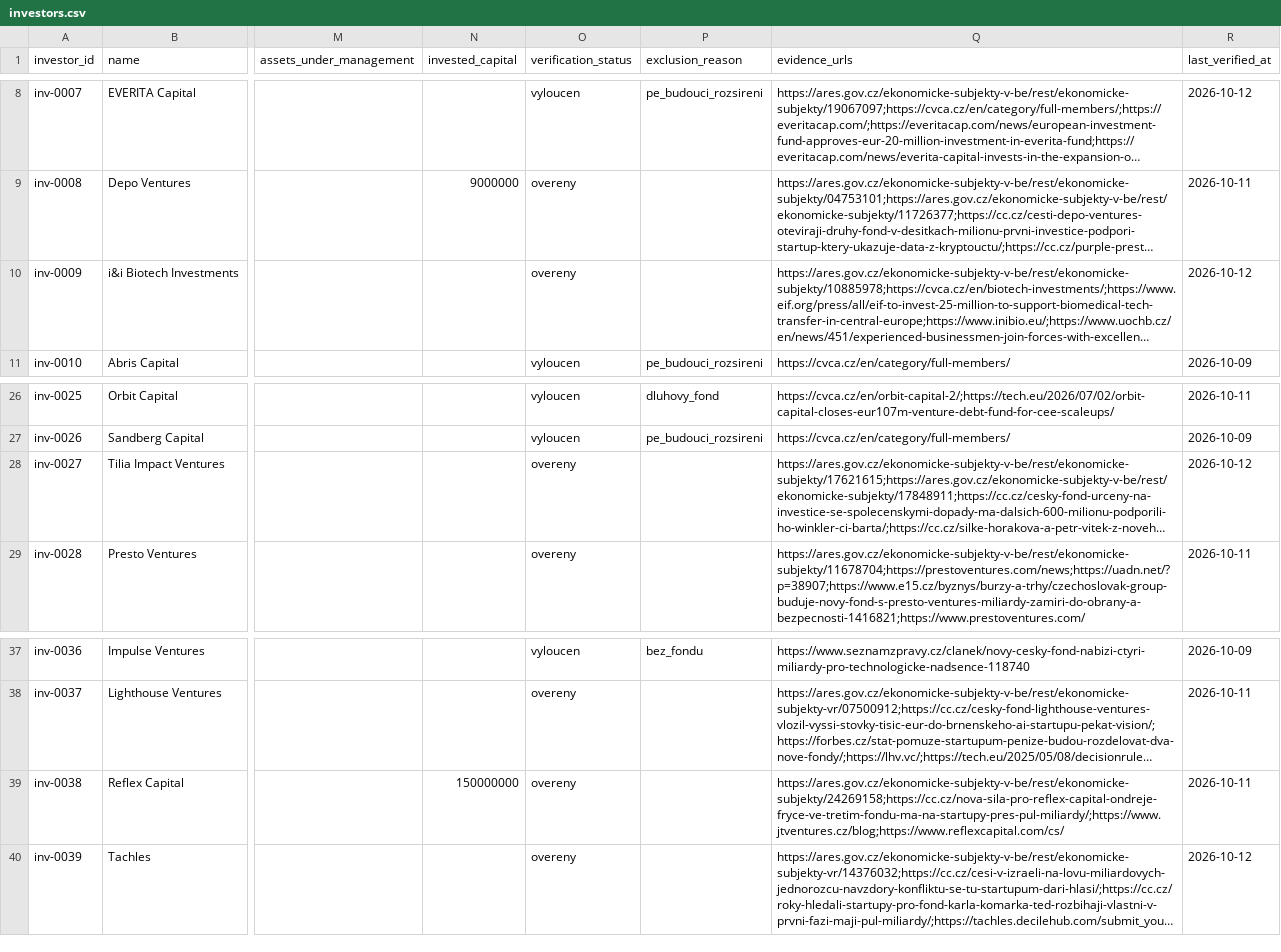
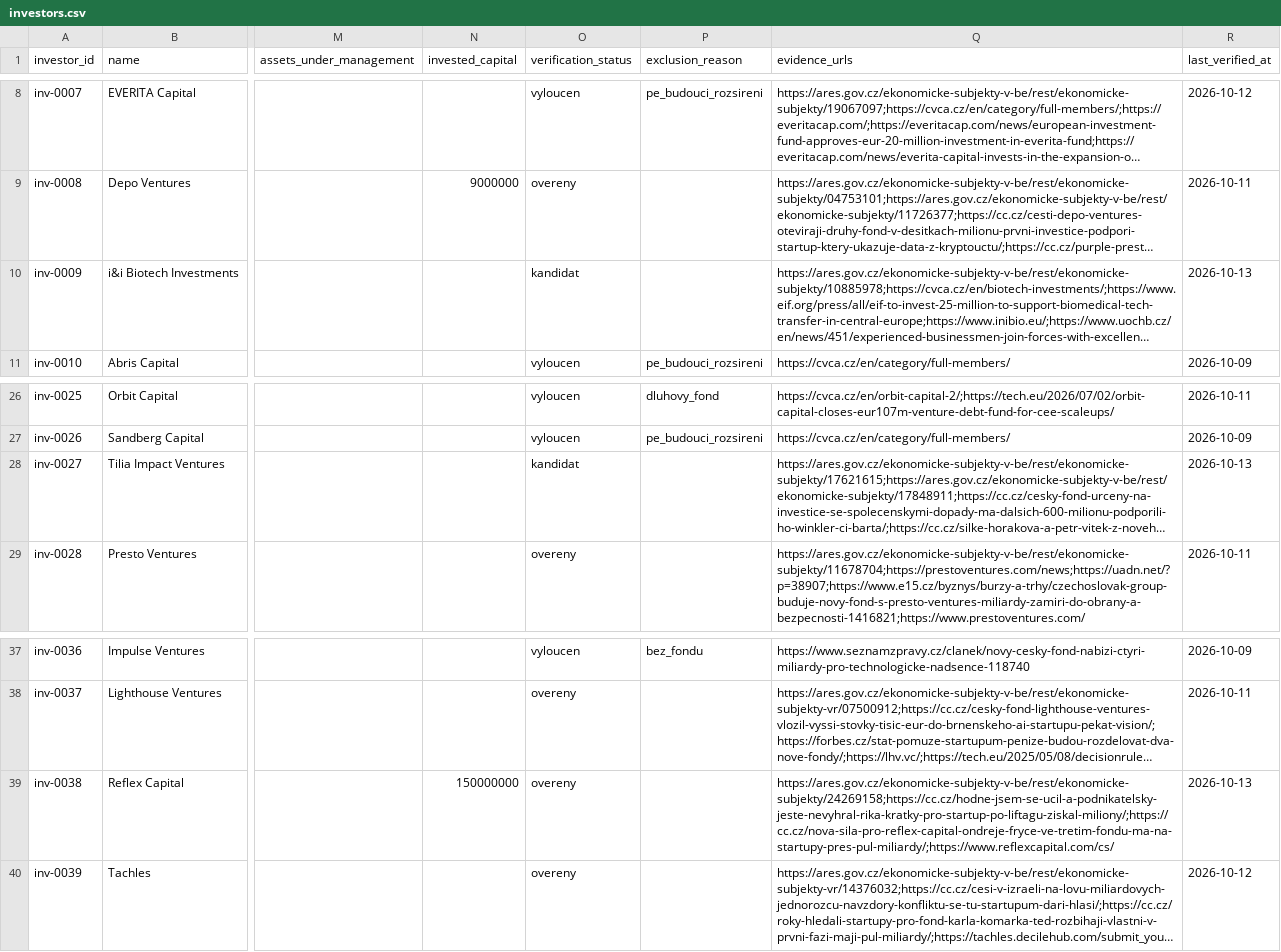
Before and after one commit to osho4753/investor-db, a CSV file: data/investors.csv, drawn as a sheet; only a part is shown, gaps mark what is left out; long unchanged cells end in …; the diff names each change by its address in the sheet, - before the commit and + after, or states it on an @@ line.

```diff
--- a/data/investors.csv
+++ b/data/investors.csv
-O10 (verification_status): overeny
+O10 (verification_status): kandidat
-R10 (last_verified_at): 2026-10-12
+R10 (last_verified_at): 2026-10-13
-O28 (verification_status): overeny
+O28 (verification_status): kandidat
-R28 (last_verified_at): 2026-10-12
+R28 (last_verified_at): 2026-10-13
-Q39 (evidence_urls): https://ares.gov.cz/ekonomicke-subjekty-v-be/rest/ekonomicke-subjekty/24269158;https://cc.cz/nova-sila-pro-reflex-capital-ondreje-fryce-ve-tretim-fondu-ma-na-startupy-pres-pul-miliardy/;https://www.jtventures.cz/blog;https://www.reflexcapital.com/cs/
+Q39 (evidence_urls): https://ares.gov.cz/ekonomicke-subjekty-v-be/rest/ekonomicke-subjekty/24269158;https://cc.cz/hodne-jsem-se-ucil-a-podnikatelsky-jeste-nevyhral-rika-kratky-pro-startup-po-liftagu-ziskal-miliony/;https://cc.cz/nova-sila-pro-reflex-capital-ondreje-fryce-ve-tretim-fondu-ma-na-startupy-pres-pul-miliardy/;https://www.reflexcapital.com/cs/
-R39 (last_verified_at): 2026-10-11
+R39 (last_verified_at): 2026-10-13
```
Also changed, not shown: data/facts.csv, data/sources.csv, 12 other files.
